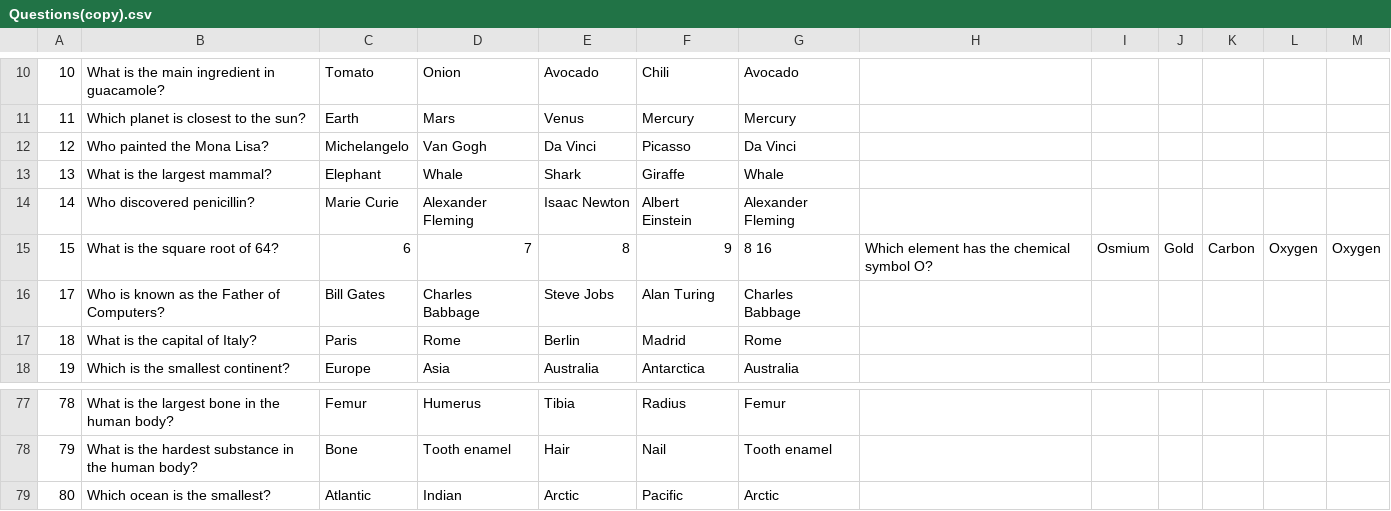
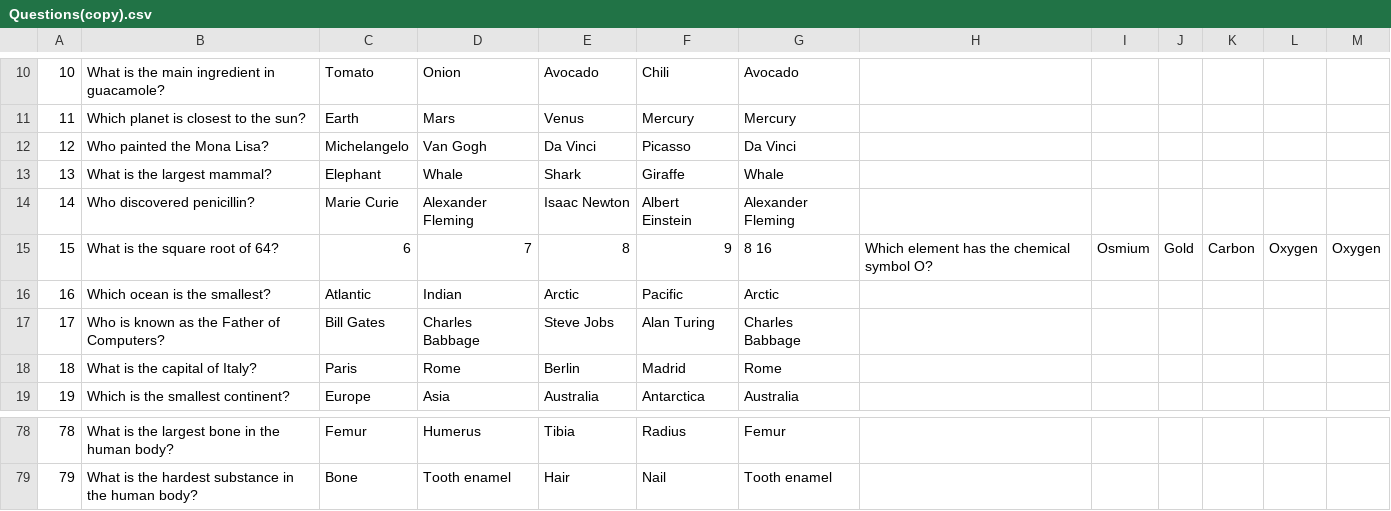
Before and after one commit to Kjell224/Hunt-The-Wumpus, a CSV file: HuntTheWumpus/Trivia/Questions(copy).csv, drawn as a sheet; only a part is shown, gaps mark what is left out.

Commit message:
modified:   HuntTheWumpus/Trivia/Question.java 	modified:   HuntTheWumpus/Trivia/Questions(copy).csv 	modified:   HuntTheWumpus/Trivia/Questions.csv

```diff
--- a/HuntTheWumpus/Trivia/Questions(copy).csv
+++ b/HuntTheWumpus/Trivia/Questions(copy).csv
@@ -15,2 +15,3 @@
 15,What is the square root of 64?,6,7,8,9,8 16,Which element has the chemical symbol O?,Osmium,Gold,Carbon,Oxygen,Oxygen
+16,Which ocean is the smallest?,Atlantic,Indian,Arctic,Pacific,Arctic
 17,Who is known as the Father of Computers?,Bill Gates,Charles Babbage,Steve Jobs,Alan Turing,Charles Babbage
@@ -78,2 +79 @@
 79,What is the hardest substance in the human body?,Bone,Tooth enamel,Hair,Nail,Tooth enamel
-80,Which ocean is the smallest?,Atlantic,Indian,Arctic,Pacific,Arctic
```
Also changed, not shown: HuntTheWumpus/Trivia/Questions.csv, 1 other file.
